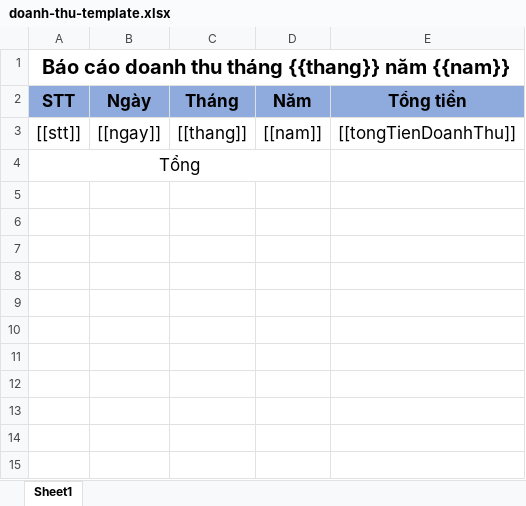
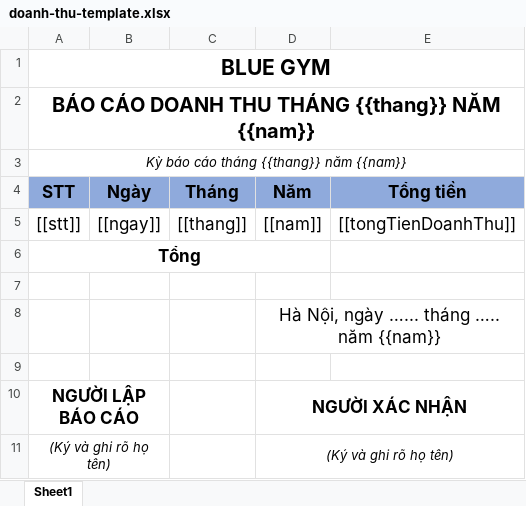
Before and after one commit to btatanh28/quan-ly-phong-gym, an Excel workbook: phong-tap-be/phong_tap-be/QuanLyPhongGym/src/main/resources/template/doanh-thu-template.xlsx, sheet Sheet1, drawn as a sheet; values as stored, in another font and other column widths than the file's, no borders; addresses are those after the commit; the diff names each change by its address in the sheet, - before the commit and + after, or states it on an @@ line.

Commit message:
update excel doanh thu

```diff
--- a/phong-tap-be/phong_tap-be/QuanLyPhongGym/src/main/resources/template/doanh-thu-template.xlsx (sheet Sheet1)
+++ b/phong-tap-be/phong_tap-be/QuanLyPhongGym/src/main/resources/template/doanh-thu-template.xlsx (sheet Sheet1)
-A1 (STT): Báo cáo doanh thu tháng {{thang}} năm {{nam}}
+A1 (STT): BLUE GYM
@@ A1 text size: larger @@
+row 2: BÁO CÁO DOANH THU THÁNG {{thang}} NĂM {{nam}}
+row 3: Kỳ báo cáo tháng {{thang}} năm {{nam}}
-A6 bold: off
+A6 bold: on
+row 7: (empty)
+row 8:  |  |  | Hà Nội, ngày …... tháng ….. năm {{nam}}
+row 9: (empty)
+row 10: NGƯỜI LẬP BÁO CÁO |  |  | NGƯỜI XÁC NHẬN
+row 11: (Ký và ghi rõ họ tên) |  |  | (Ký và ghi rõ họ tên)
```
Also changed, not shown: 1 other file.
